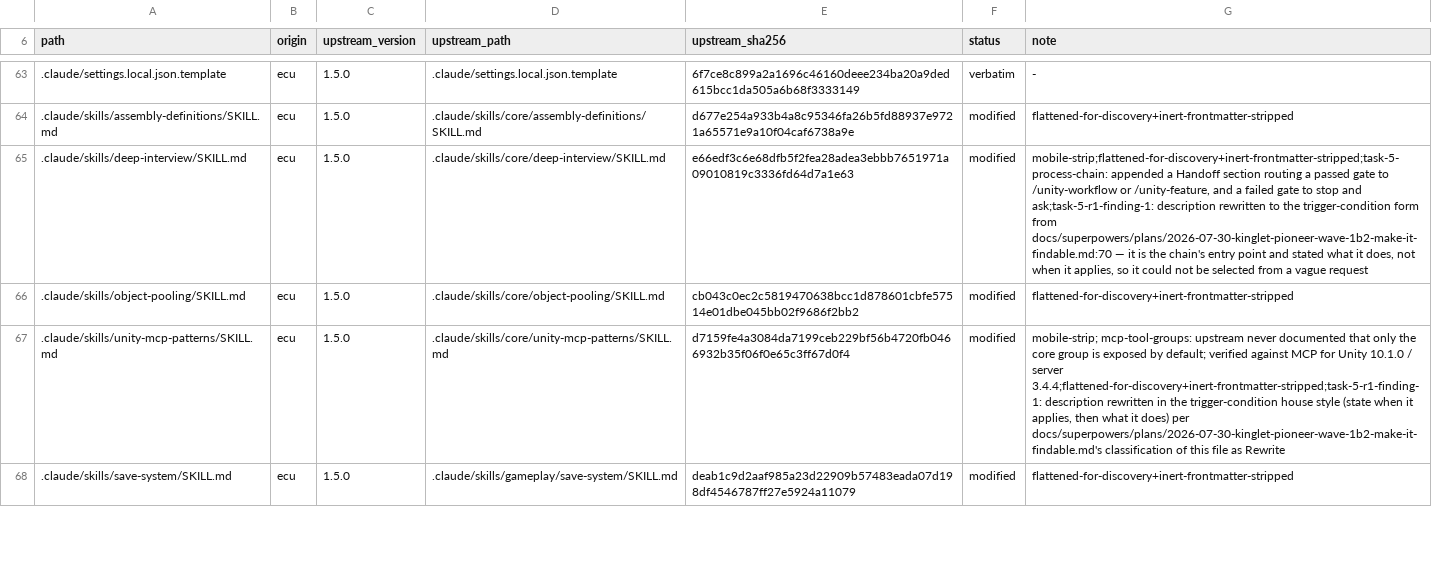
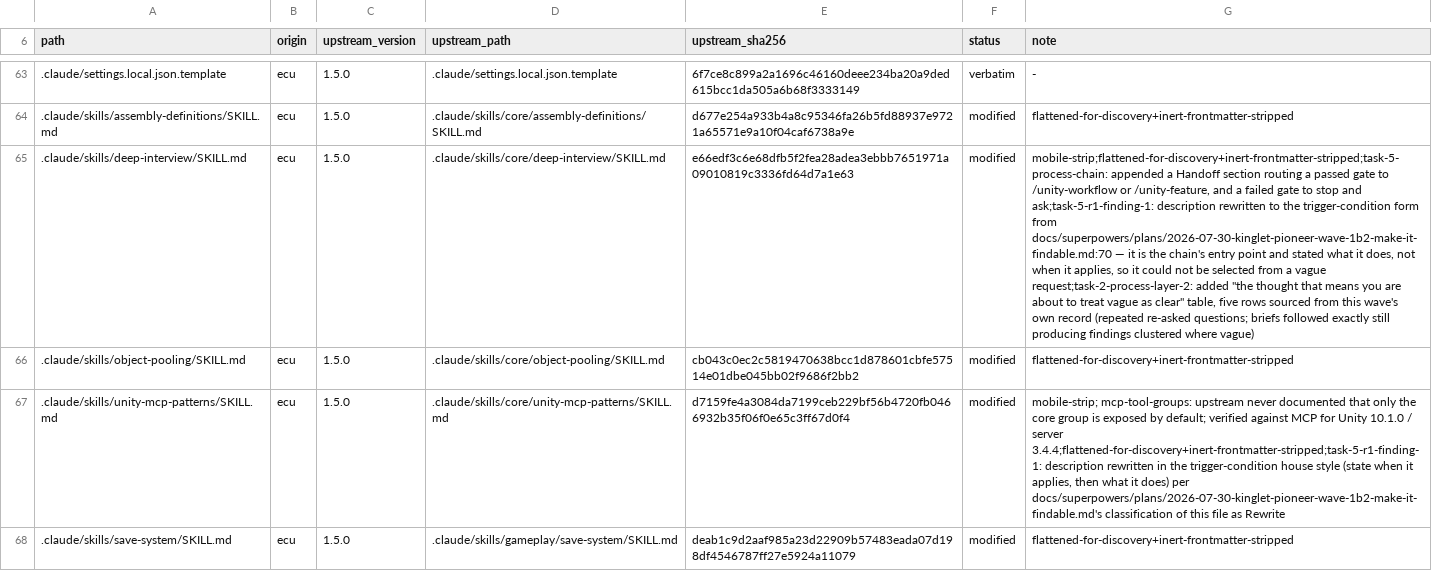
Before and after one commit to OmerZeyveli/kinglet-unity, a TSV file: provenance.tsv, drawn as a sheet; only a part is shown, gaps mark what is left out; the diff covers the shown part only; the diff names each change by its address in the sheet, - before the commit and + after, or states it on an @@ line.

```diff
--- a/provenance.tsv
+++ b/provenance.tsv
-G65 (note): …a vague request
+G65 (note): …a vague request;task-2-process-layer-2: added "the thought that means you are about to treat vague as clear" table, five rows sourced from this wave's own record (repeated re-asked questions; briefs followed exactly still producing findings clustered where vague)
```
Also changed, not shown: 3 edited cells elsewhere in this file, 4 other files.
